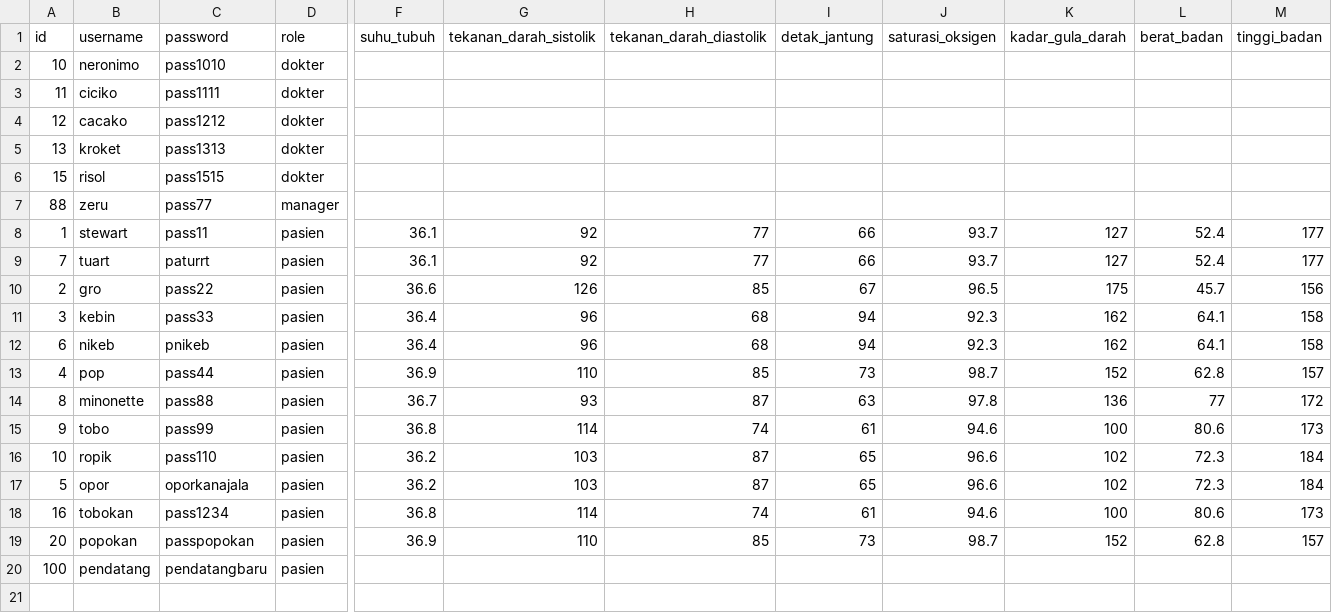
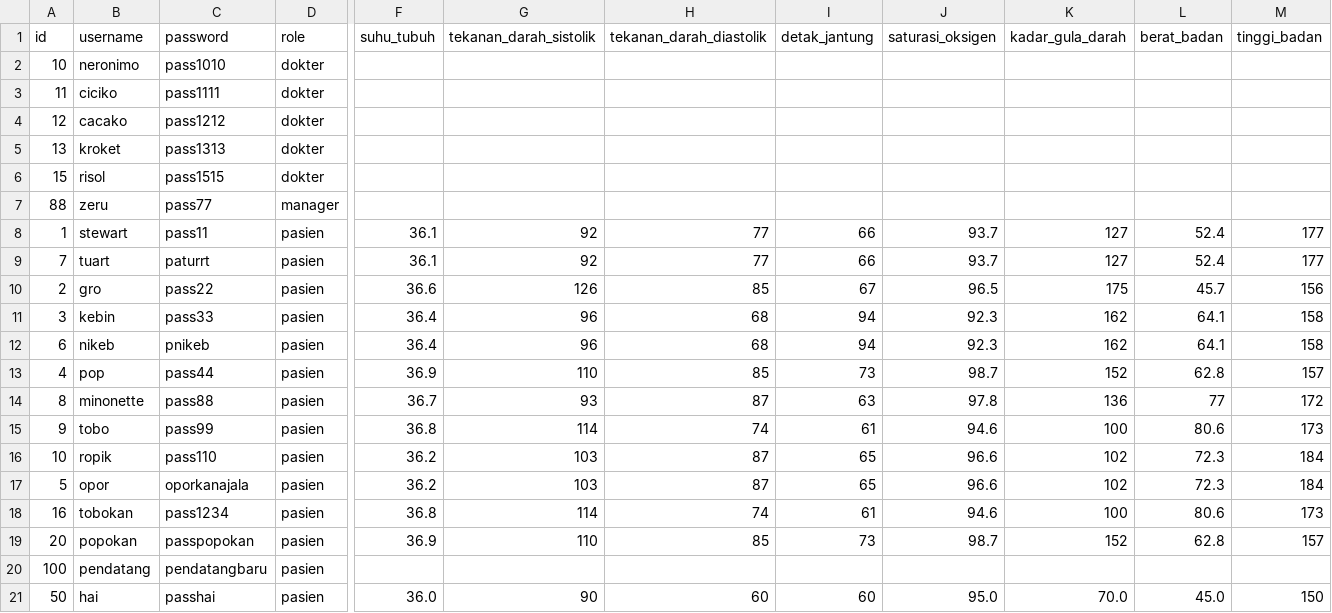
Before and after one commit to yzksl/if1210-tubes-2025-k05-m, a CSV file: src/data/test_folder_of_25/user.csv, drawn as a sheet; only a part is shown, gaps mark what is left out; rows hold the shown columns only; the diff names each change by its address in the sheet, - before the commit and + after, or states it on an @@ line.

```diff
--- a/src/data/test_folder_of_25/user.csv
+++ b/src/data/test_folder_of_25/user.csv
+row 21: 50 | hai | passhai | pasien | 36.0 | 90 | 60 | 60 | 95.0 | 70.0 | 45.0 | 150
```
Also changed, not shown: 2 other files.
